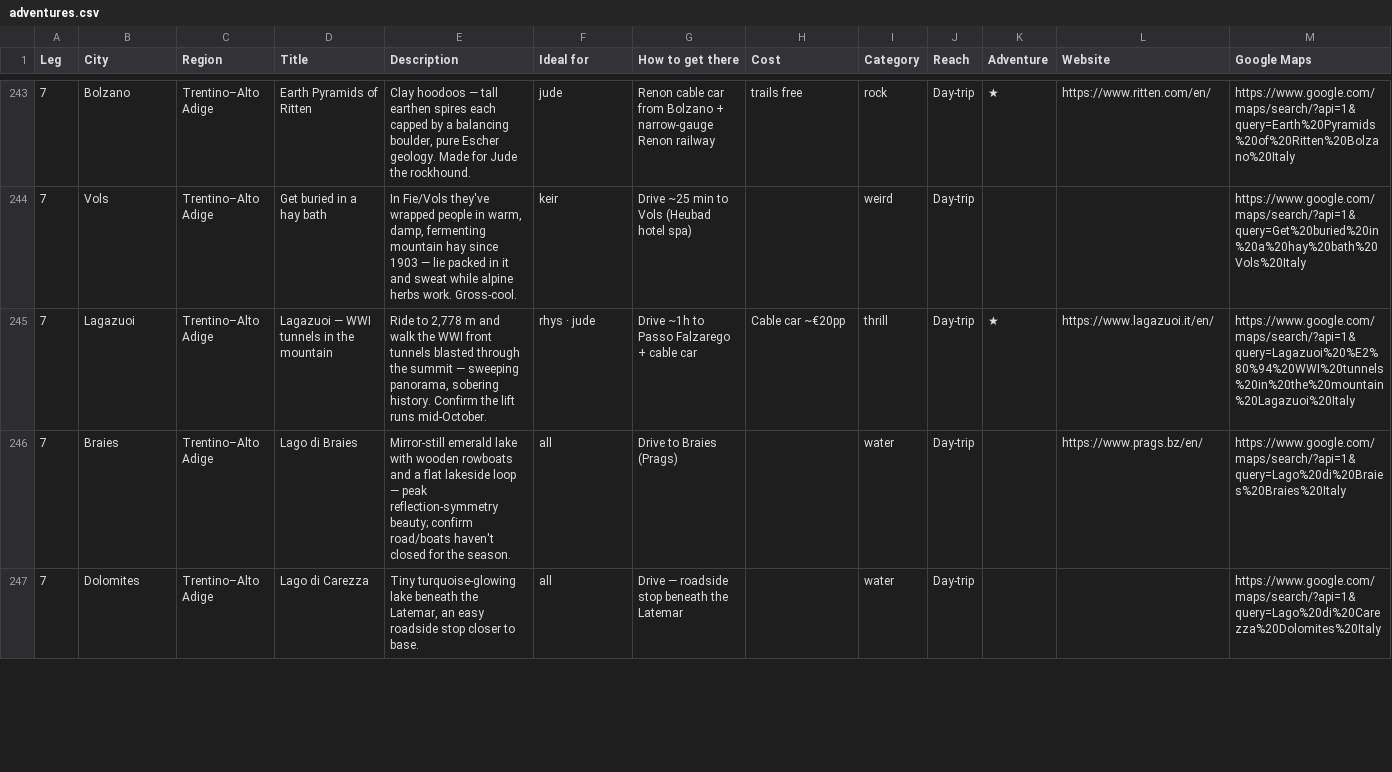
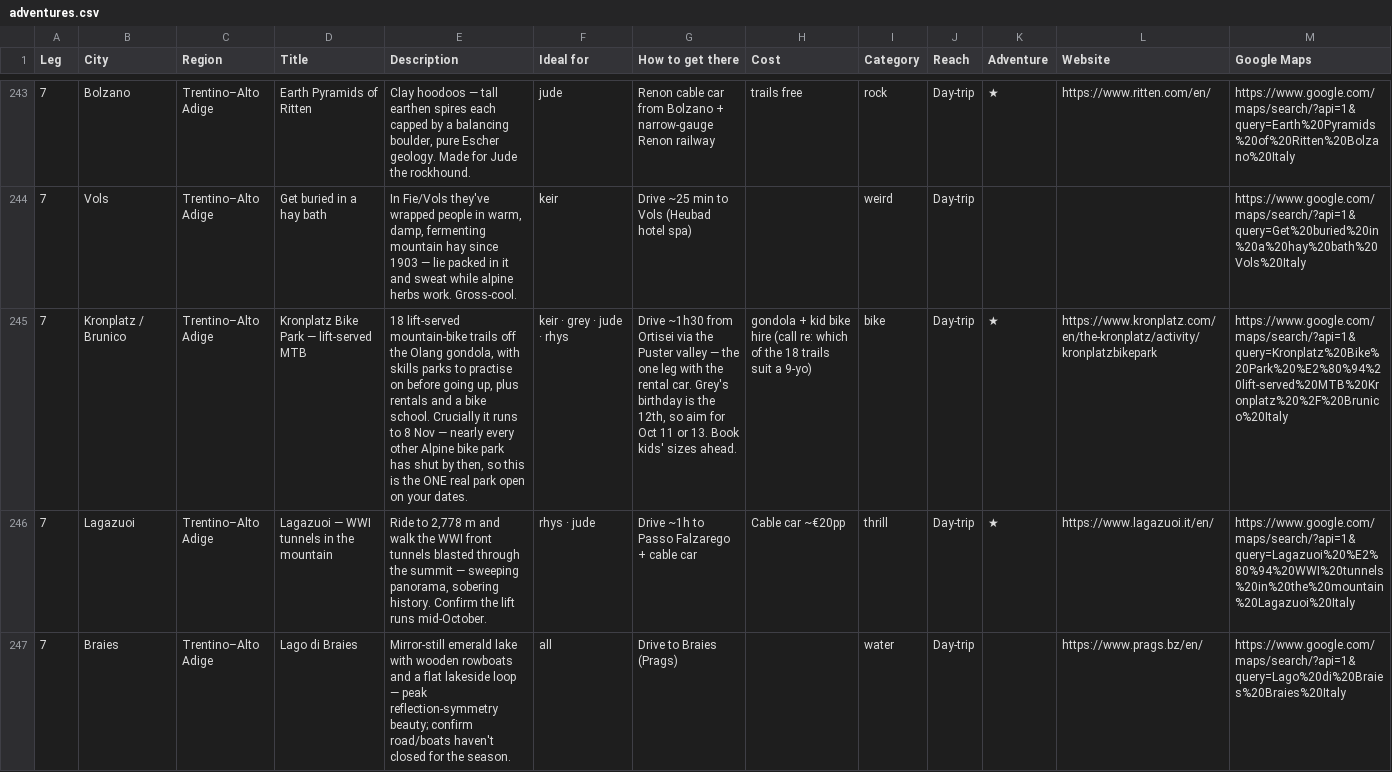
Before and after one commit to thoughtpunch/travel_planner, a CSV file: italy-trip-2026/public/adventures.csv, drawn as a sheet; only a part is shown, gaps mark what is left out; the shorter side is filled out with more unchanged rows; rows hold the shown columns only; the diff names each change by its address in the sheet, - before the commit and + after, or states it on an @@ line.

```diff
--- a/italy-trip-2026/public/adventures.csv
+++ b/italy-trip-2026/public/adventures.csv
+row 245: 7 | Kronplatz / Brunico | Trentino–Alto Adige | Kronplatz Bike Park — lift-served MTB | 18 lift-served mountain-bike trails off the Olang gondola, with skills parks to practise on before going up, plus rentals and a bike school. Crucially it runs to 8 Nov — nearly every other Alpine bike park has shut by then, so this is the ONE real park open on your dates. | keir · grey · jude · rhys | Drive ~1h30 from Ortisei via the Puster valley — the one leg with the rental car. Grey's birthday is the 12th, so aim for Oct 11 or 13. Book kids' sizes ahead. | gondola + kid bike hire (call re: which of the 18 trails suit a 9-yo) | bike | Day-trip | ★ | https://www.kronplatz.com/en/the-kronplatz/activity/kronplatzbikepark | https://www.google.com/maps/search/?api=1&query=Kronplatz%20Bike%20Park%20%E2%80%94%20lift-served%20MTB%20Kronplatz%20%2F%20Brunico%20Italy
```
Also changed, not shown: 2 other files.
